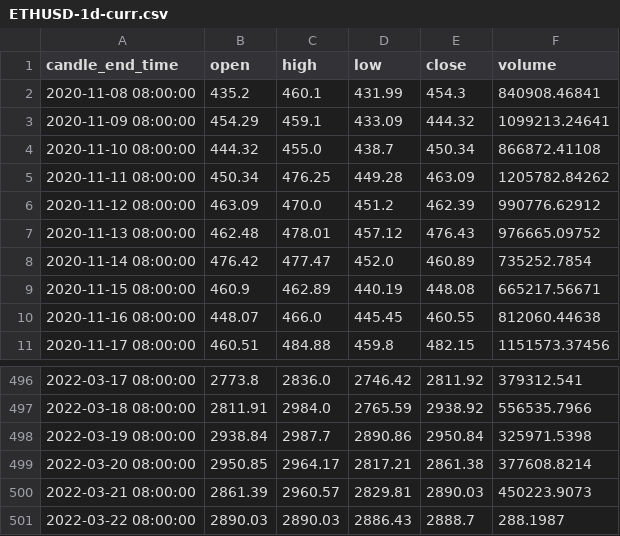
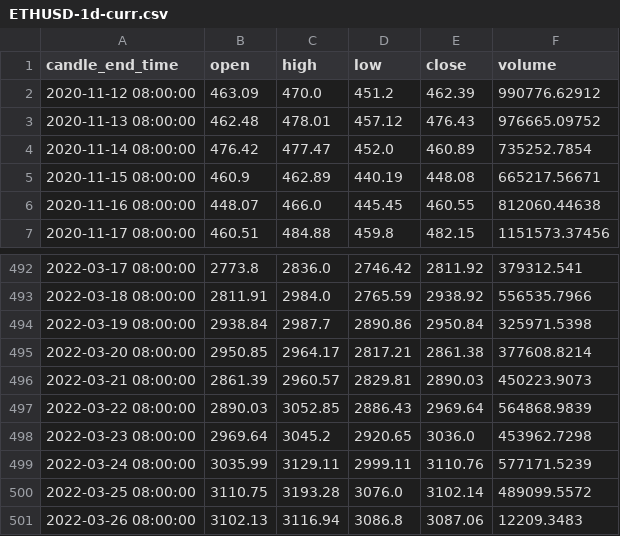
Before and after one commit to liushuyun6394/abtc, a CSV file: 1_abtc_auto_inveset_plan/ETHUSD-1d-curr.csv, drawn as a sheet; only a part is shown, gaps mark what is left out.

```diff
--- a/1_abtc_auto_inveset_plan/ETHUSD-1d-curr.csv
+++ b/1_abtc_auto_inveset_plan/ETHUSD-1d-curr.csv
@@ -1,6 +1,2 @@
 candle_end_time,open,high,low,close,volume
-2020-11-08 08:00:00,435.2,460.1,431.99,454.3,840908.46841
-2020-11-09 08:00:00,454.29,459.1,433.09,444.32,1099213.24641
-2020-11-10 08:00:00,444.32,455.0,438.7,450.34,866872.41108
-2020-11-11 08:00:00,450.34,476.25,449.28,463.09,1205782.84262
 2020-11-12 08:00:00,463.09,470.0,451.2,462.39,990776.62912
@@ -500,2 +496,6 @@ candle_end_time,open,high,low,close,volume
 2022-03-21 08:00:00,2861.39,2960.57,2829.81,2890.03,450223.9073
-2022-03-22 08:00:00,2890.03,2890.03,2886.43,2888.7,288.1987
+2022-03-22 08:00:00,2890.03,3052.85,2886.43,2969.64,564868.9839
+2022-03-23 08:00:00,2969.64,3045.2,2920.65,3036.0,453962.7298
+2022-03-24 08:00:00,3035.99,3129.11,2999.11,3110.76,577171.5239
+2022-03-25 08:00:00,3110.75,3193.28,3076.0,3102.14,489099.5572
+2022-03-26 08:00:00,3102.13,3116.94,3086.8,3087.06,12209.3483
```
Also changed, not shown: 1_abtc_auto_inveset_plan/BTCUSD-1d-curr.csv, 7 other files.
